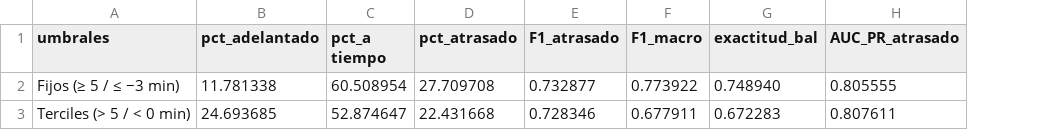
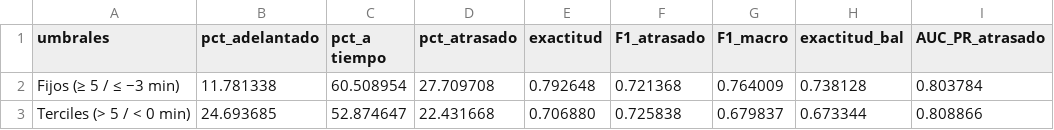
Before and after one commit to Gredith/MachineLearning-G5-TA, a CSV file: results/tables/05_sensibilidad_umbrales.csv, drawn as a sheet; addresses are those after the commit; the diff names each change by its address in the sheet, - before the commit and + after, or states it on an @@ line.

```diff
--- a/results/tables/05_sensibilidad_umbrales.csv
+++ b/results/tables/05_sensibilidad_umbrales.csv
+column E (exactitud), rows 2-3: 0.792648 | 0.706880
-F2 (F1_atrasado): 0.732877
+F2 (F1_atrasado): 0.721368
-G2 (F1_macro): 0.773922
+G2 (F1_macro): 0.764009
-H2 (exactitud_bal): 0.748940
+H2 (exactitud_bal): 0.738128
-I2 (AUC_PR_atrasado): 0.805555
+I2 (AUC_PR_atrasado): 0.803784
-F3 (F1_atrasado): 0.728346
+F3 (F1_atrasado): 0.725838
-G3 (F1_macro): 0.677911
+G3 (F1_macro): 0.679837
-H3 (exactitud_bal): 0.672283
+H3 (exactitud_bal): 0.673344
-I3 (AUC_PR_atrasado): 0.807611
+I3 (AUC_PR_atrasado): 0.808866
```
Also changed, not shown: results/tables/02_variables_k9.csv, results/tables/04_espacio_busqueda.csv, 47 other files.
